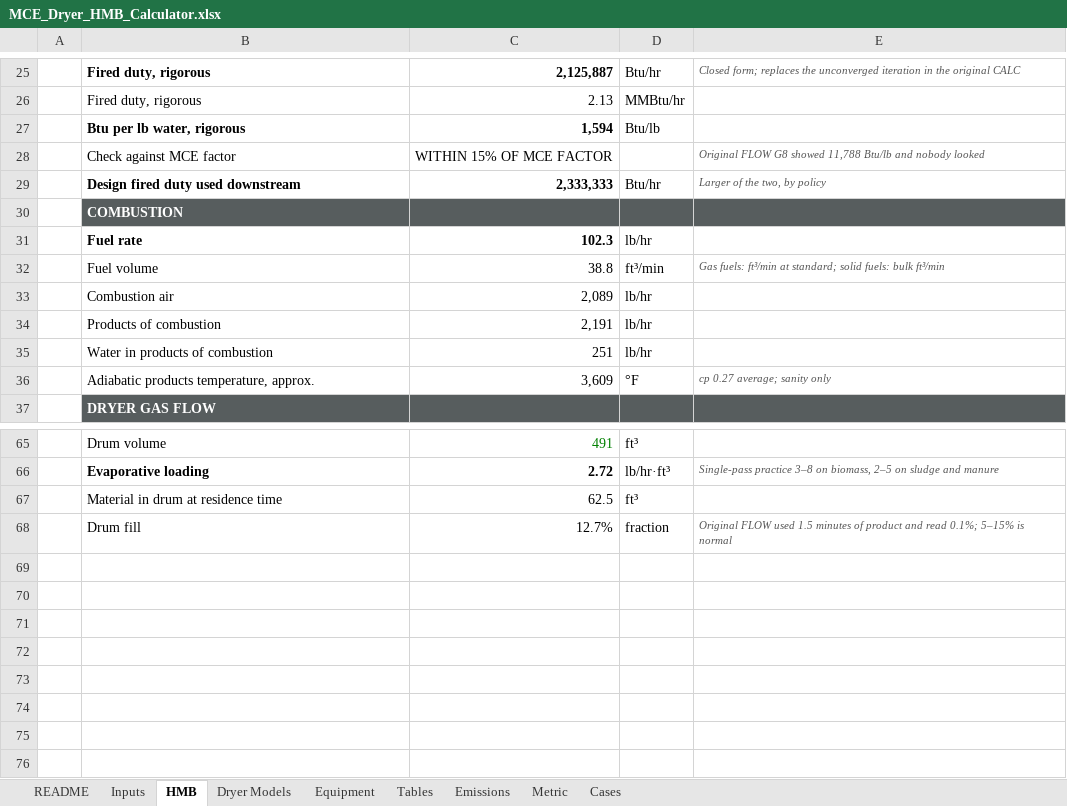
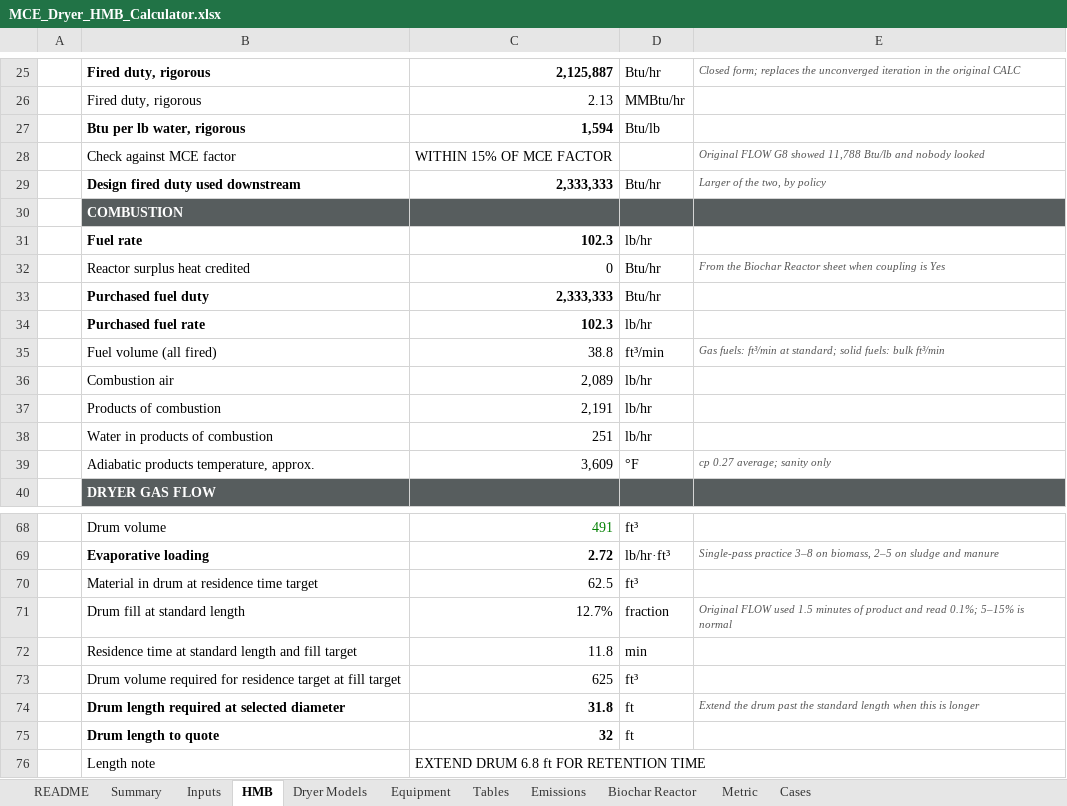
Before and after one commit to JasonShipley/CRM, an Excel workbook: docs/engineering/dryer-hmb-calculator/MCE_Dryer_HMB_Calculator.xlsx, sheet HMB, drawn as a sheet; only a part is shown, gaps mark what is left out; values as stored, in another font and other column widths than the file's, no borders; addresses are those after the commit; the diff names each change by its address in the sheet, - before the commit and + after, or states it on an @@ line.

```diff
--- a/docs/engineering/dryer-hmb-calculator/MCE_Dryer_HMB_Calculator.xlsx (sheet HMB)
+++ b/docs/engineering/dryer-hmb-calculator/MCE_Dryer_HMB_Calculator.xlsx (sheet HMB)
+sheet tab: Summary
+sheet tab: Biochar Reactor
+row 32:  | Reactor surplus heat credited | 0 | Btu/hr | From the Biochar Reactor sheet when coupling is Yes
+row 33:  | Purchased fuel duty | 2,333,333 | Btu/hr
+row 34:  | Purchased fuel rate | 102.3 | lb/hr
-B35: Fuel volume
+B35: Fuel volume (all fired)
-B70: Material in drum at residence time
+B70: Material in drum at residence time target
-B71: Drum fill
+B71: Drum fill at standard length
+row 72:  | Residence time at standard length and fill target | 11.8 | min
+row 73:  | Drum volume required for residence target at fill target | 625 | ft³
+row 74:  | Drum length required at selected diameter | 31.8 | ft | Extend the drum past the standard length when this is longer
+row 75:  | Drum length to quote | 32 | ft
+row 76:  | Length note | EXTEND DRUM 6.8 ft FOR RETENTION TIME
```
Also changed, not shown: sheet Inputs, sheet Equipment, sheet README, formulas that keep their value, 2 other files.
